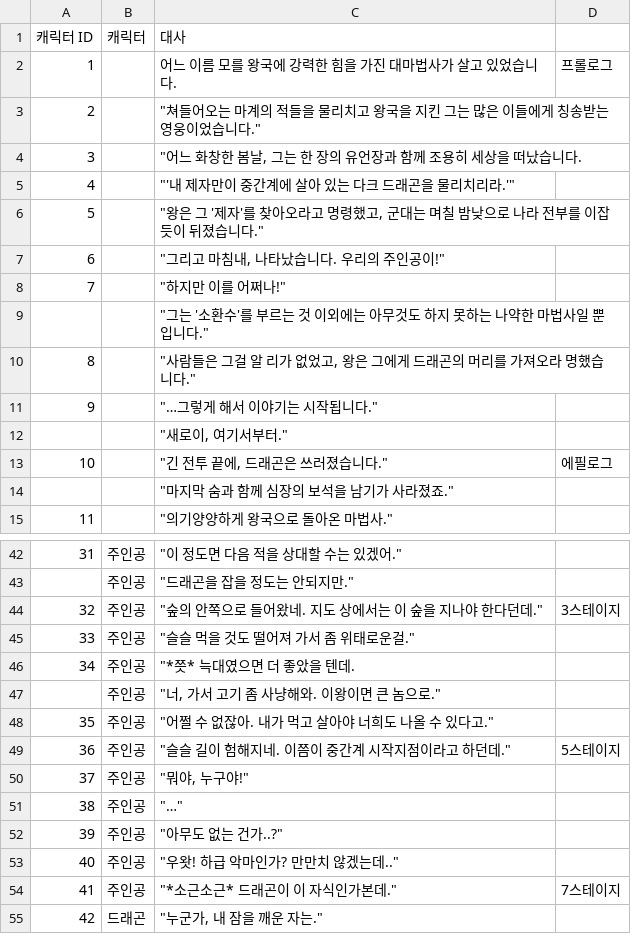
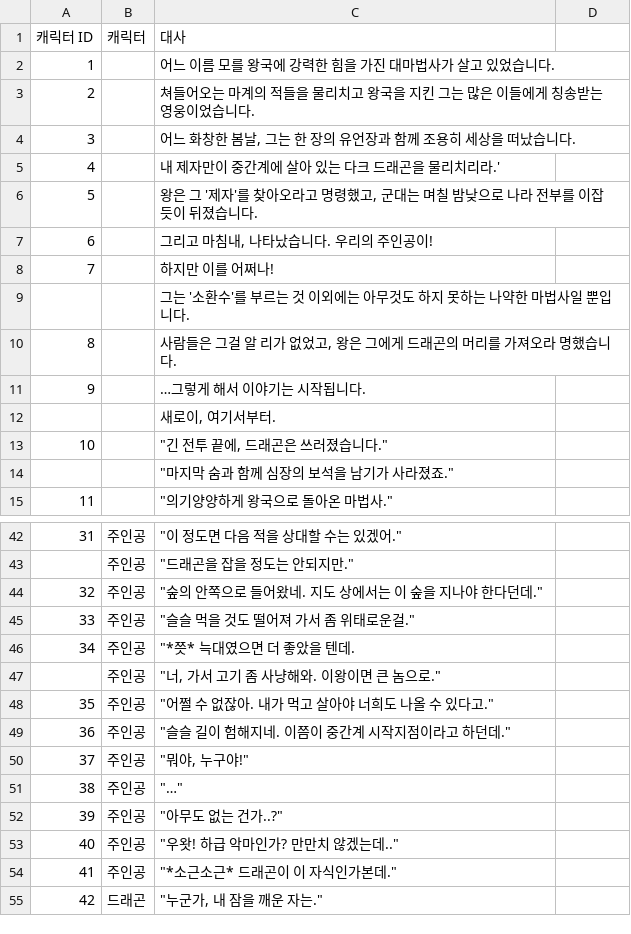
Before and after one commit to LEI-2812/SUMMONER_Repo, a CSV file: Workpiece/Summoner/Assets/TextMesh Pro/Resources/SummonContext.csv, drawn as a sheet; only a part is shown, gaps mark what is left out; the diff covers the shown part only.

Commit message:
Update SummonContext.csv

```diff
--- a/Workpiece/Summoner/Assets/TextMesh Pro/Resources/SummonContext.csv
+++ b/Workpiece/Summoner/Assets/TextMesh Pro/Resources/SummonContext.csv
@@ -2,12 +2,12 @@
-1,,어느 이름 모를 왕국에 강력한 힘을 가진 대마법사가 살고 있었습니다.,프롤로그
-2,,"""쳐들어오는 마계의 적들을 물리치고 왕국을 지킨 그는 많은 이들에게 칭송받는 영웅이었습니다.""",
-3,,"""어느 화창한 봄날, 그는 한 장의 유언장과 함께 조용히 세상을 떠났습니다.",
-4,,"""'내 제자만이 중간계에 살아 있는 다크 드래곤을 물리치리라.'""",
-5,,"""왕은 그 '제자'를 찾아오라고 명령했고, 군대는 며칠 밤낮으로 나라 전부를 이잡듯이 뒤졌습니다.""",
-6,,"""그리고 마침내, 나타났습니다. 우리의 주인공이!""",
-7,,"""하지만 이를 어쩌나!""",
-,,"""그는 '소환수'를 부르는 것 이외에는 아무것도 하지 못하는 나약한 마법사일 뿐입니다.""",
-8,,"""사람들은 그걸 알 리가 없었고, 왕은 그에게 드래곤의 머리를 가져오라 명했습니다.""",
-9,,"""…그렇게 해서 이야기는 시작됩니다.""",
-,,"""새로이, 여기서부터.""",
-10,,"""긴 전투 끝에, 드래곤은 쓰러졌습니다.""",에필로그
+1,,어느 이름 모를 왕국에 강력한 힘을 가진 대마법사가 살고 있었습니다.
+2,,쳐들어오는 마계의 적들을 물리치고 왕국을 지킨 그는 많은 이들에게 칭송받는 영웅이었습니다.
+3,,"어느 화창한 봄날, 그는 한 장의 유언장과 함께 조용히 세상을 떠났습니다."
+4,,내 제자만이 중간계에 살아 있는 다크 드래곤을 물리치리라.'
+5,,"왕은 그 '제자'를 찾아오라고 명령했고, 군대는 며칠 밤낮으로 나라 전부를 이잡듯이 뒤졌습니다."
+6,,"그리고 마침내, 나타났습니다. 우리의 주인공이!"
+7,,하지만 이를 어쩌나!
+,,그는 '소환수'를 부르는 것 이외에는 아무것도 하지 못하는 나약한 마법사일 뿐입니다.
+8,,"사람들은 그걸 알 리가 없었고, 왕은 그에게 드래곤의 머리를 가져오라 명했습니다."
+9,,…그렇게 해서 이야기는 시작됩니다.
+,,"새로이, 여기서부터."
+10,,"""긴 전투 끝에, 드래곤은 쓰러졌습니다."""
@@ -44 +44 @@
-32,주인공,"""숲의 안쪽으로 들어왔네. 지도 상에서는 이 숲을 지나야 한다던데.""",3스테이지
+32,주인공,"""숲의 안쪽으로 들어왔네. 지도 상에서는 이 숲을 지나야 한다던데."""
@@ -49 +49 @@
-36,주인공,"""슬슬 길이 험해지네. 이쯤이 중간계 시작지점이라고 하던데.""",5스테이지
+36,주인공,"""슬슬 길이 험해지네. 이쯤이 중간계 시작지점이라고 하던데."""
@@ -54 +54 @@
-41,주인공,"""*소근소근* 드래곤이 이 자식인가본데.""",7스테이지
+41,주인공,"""*소근소근* 드래곤이 이 자식인가본데."""
```
Also changed, not shown: 2 edited cells elsewhere in this file.
